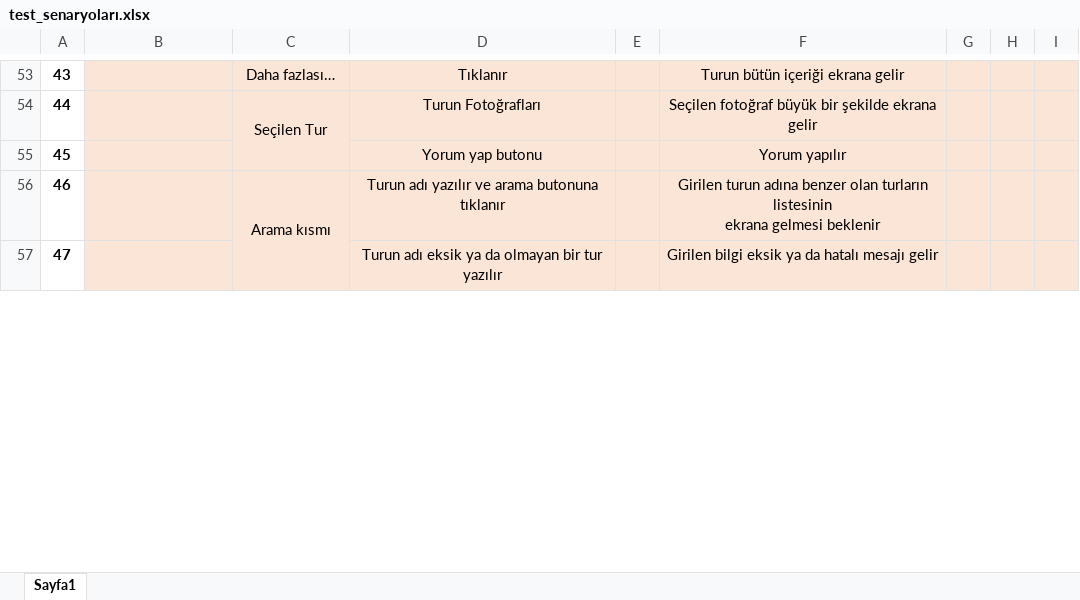
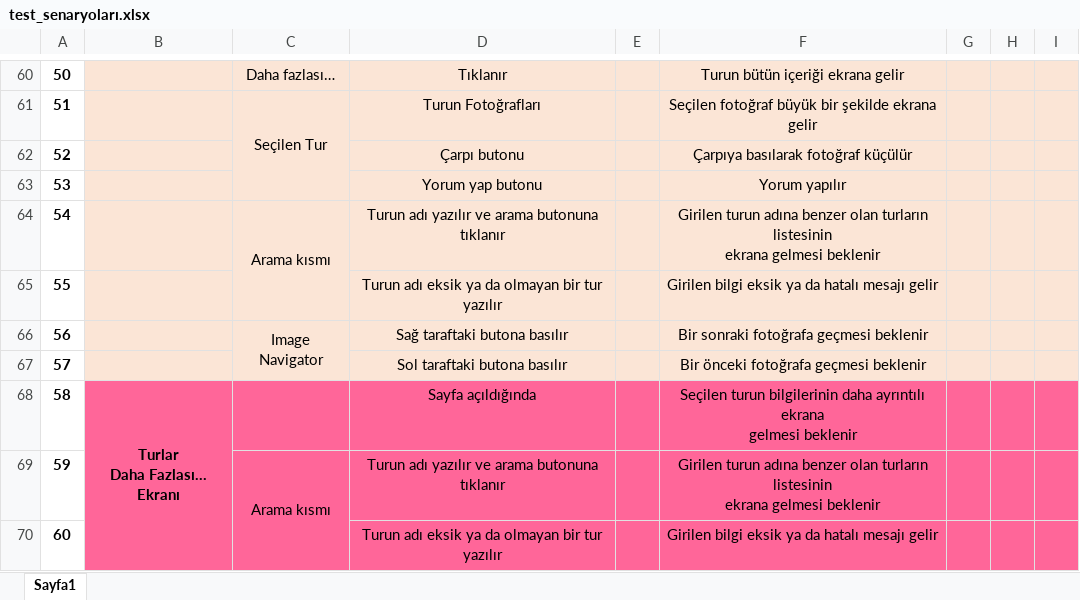
Before and after one commit to ersinicen/ErsinIcen22-23-Tur, an Excel workbook: test_senaryoları.xlsx, sheet Sayfa1, drawn as a sheet; only a part is shown, gaps mark what is left out; values as stored, in another font and other column widths than the file's, no borders; ↵ is a line break in a cell; the diff covers the shown part only; the diff names each change by its address in the sheet, - before the commit and + after, or states it on an @@ line.

```diff
--- a/test_senaryoları.xlsx (sheet Sayfa1)
+++ b/test_senaryoları.xlsx (sheet Sayfa1)
@@ column A renumbered between rows 39 and 176 @@
+row 62: 52 |  |  | Çarpı butonu |  | Çarpıya basılarak fotoğraf küçülür
+row 66: 56 |  | Image Navigator | Sağ taraftaki butona basılır |  | Bir sonraki fotoğrafa geçmesi beklenir
+row 67: 57 |  |  | Sol taraftaki butona basılır |  | Bir önceki fotoğrafa geçmesi beklenir
+row 68: 58 | Turlar ↵ Daha Fazlası… Ekranı |  | Sayfa açıldığında |  | Seçilen turun bilgilerinin daha ayrıntılı ekrana ↵ gelmesi beklenir
+row 69: 59 |  | Arama kısmı | Turun adı yazılır ve arama butonuna tıklanır |  | Girilen turun adına benzer olan turların listesinin ↵ ekrana gelmesi beklenir
+row 70: 60 |  |  | Turun adı eksik ya da olmayan bir tur yazılır |  | Girilen bilgi eksik ya da hatalı mesajı gelir
```
Also changed, not shown: 60 added rows, 4 removed rows, 1 moved row, 1 edited cell, cell formats and merged cells elsewhere in this sheet, 1 other file.
